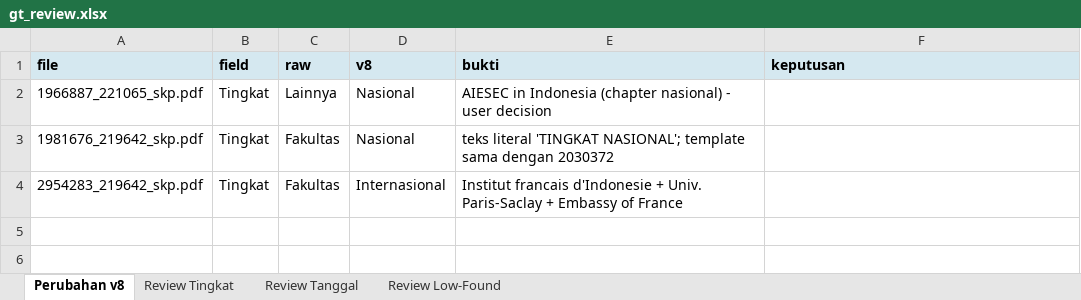
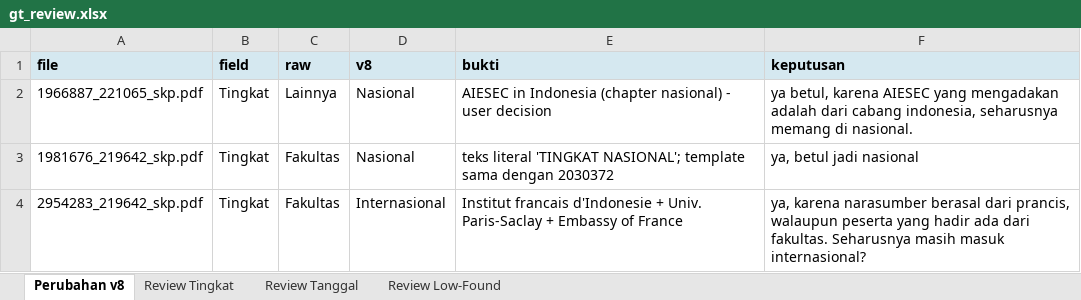
Before and after one commit to Primarizki21/certificate-autofill, an Excel workbook: docs/report/gt_review.xlsx, sheet Perubahan v8, drawn as a sheet; values as stored, in another font and other column widths than the file's, no borders; the diff names each change by its address in the sheet, - before the commit and + after, or states it on an @@ line.

Commit message:
docs: commit user-filled gt_review.xlsx (review decisions audited)
- keputusan user untuk 4 sheet tersimpan versi git (audit trail)
- 1966887/1981676/2954283 -> Nasional/Internasional; Airno/FIT keep;
  9 tingkat keep-Nasional; Magang UKM tanggal keep-empty; Low-Found
  jalankan rekomendasi (sudah diterapkan di 8ba2561)

```diff
--- a/docs/report/gt_review.xlsx (sheet Perubahan v8)
+++ b/docs/report/gt_review.xlsx (sheet Perubahan v8)
-F2 (keputusan): (empty)
+F2 (keputusan): ya betul, karena AIESEC yang mengadakan adalah dari cabang indonesia, seharusnya memang di nasional.
-F3 (keputusan): (empty)
+F3 (keputusan): ya, betul jadi nasional
-F4 (keputusan): (empty)
+F4 (keputusan): ya, karena narasumber berasal dari prancis, walaupun peserta yang hadir ada dari fakultas. Seharusnya masih masuk internasional?
```
Also changed, not shown: sheet Review Tingkat, sheet Review Low-Found, sheet Review Tanggal.
